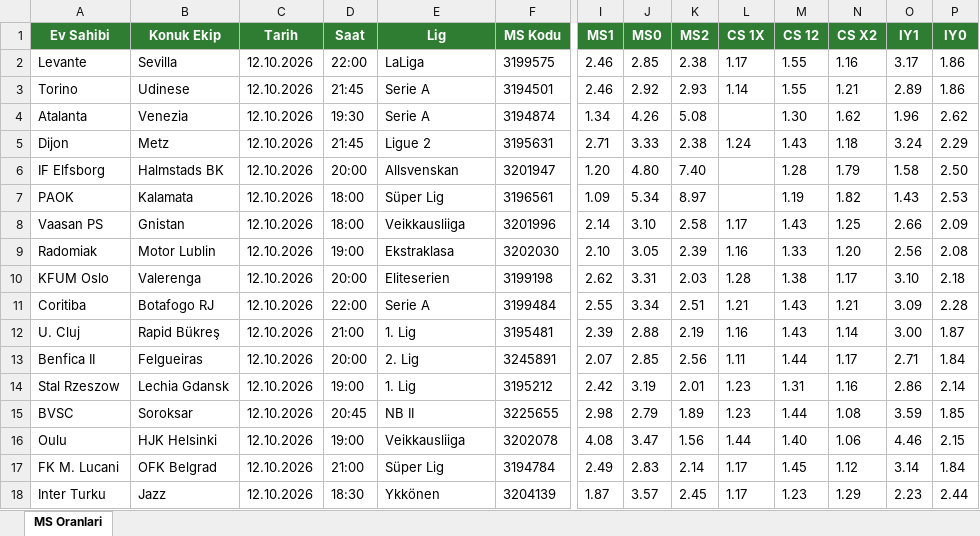
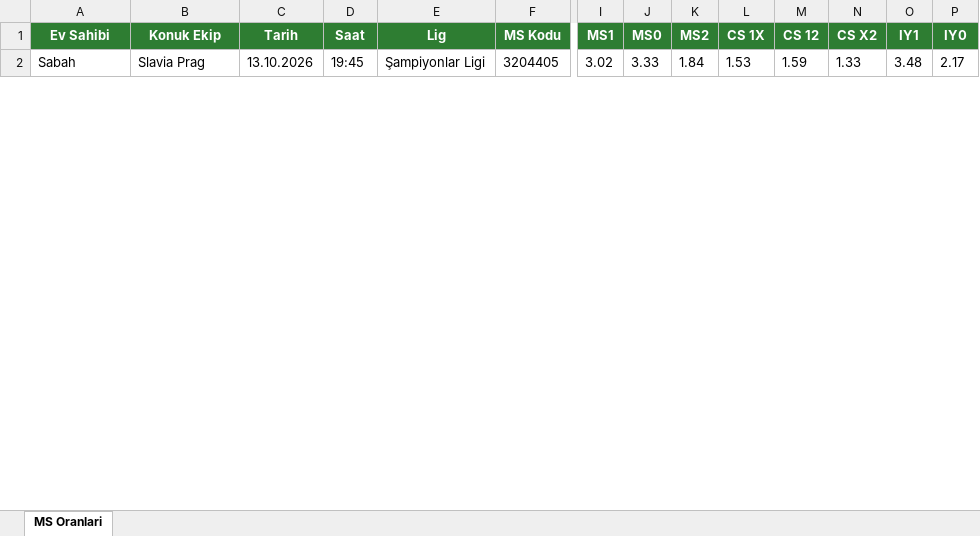
Before and after one commit to camelbox27-lab/oddsy-data, an Excel workbook: iddaa/gunluk/gunlukmaclar.xlsx, sheet MS Oranlari, drawn as a sheet; only a part is shown, gaps mark what is left out; values as stored, in another font and other column widths than the file's, no borders; removed rows and columns are numbered as before the commit, all else as after; rows hold the shown columns only; the diff covers the shown part only; the diff names each change by its address in the sheet, - before the commit and + after, or states it on an @@ line.

```diff
--- a/iddaa/gunluk/gunlukmaclar.xlsx (sheet MS Oranlari)
+++ b/iddaa/gunluk/gunlukmaclar.xlsx (sheet MS Oranlari)
-row 2: Levante | Sevilla | 12.10.2026 | 22:00 | LaLiga | 3199575 | 2.46 | 2.85 | 2.38 | 1.17 | 1.55 | 1.16 | 3.17 | 1.86
-row 3: Torino | Udinese | 12.10.2026 | 21:45 | Serie A | 3194501 | 2.46 | 2.92 | 2.93 | 1.14 | 1.55 | 1.21 | 2.89 | 1.86
-row 4: Atalanta | Venezia | 12.10.2026 | 19:30 | Serie A | 3194874 | 1.34 | 4.26 | 5.08 |  | 1.30 | 1.62 | 1.96 | 2.62
-row 5: Dijon | Metz | 12.10.2026 | 21:45 | Ligue 2 | 3195631 | 2.71 | 3.33 | 2.38 | 1.24 | 1.43 | 1.18 | 3.24 | 2.29
-row 6: IF Elfsborg | Halmstads BK | 12.10.2026 | 20:00 | Allsvenskan | 3201947 | 1.20 | 4.80 | 7.40 |  | 1.28 | 1.79 | 1.58 | 2.50
-row 7: PAOK | Kalamata | 12.10.2026 | 18:00 | Süper Lig | 3196561 | 1.09 | 5.34 | 8.97 |  | 1.19 | 1.82 | 1.43 | 2.53
-row 8: Vaasan PS | Gnistan | 12.10.2026 | 18:00 | Veikkausliiga | 3201996 | 2.14 | 3.10 | 2.58 | 1.17 | 1.43 | 1.25 | 2.66 | 2.09
-row 9: Radomiak | Motor Lublin | 12.10.2026 | 19:00 | Ekstraklasa | 3202030 | 2.10 | 3.05 | 2.39 | 1.16 | 1.33 | 1.20 | 2.56 | 2.08
-row 10: KFUM Oslo | Valerenga | 12.10.2026 | 20:00 | Eliteserien | 3199198 | 2.62 | 3.31 | 2.03 | 1.28 | 1.38 | 1.17 | 3.10 | 2.18
-row 11: Coritiba | Botafogo RJ | 12.10.2026 | 22:00 | Serie A | 3199484 | 2.55 | 3.34 | 2.51 | 1.21 | 1.43 | 1.21 | 3.09 | 2.28
-row 12: U. Cluj | Rapid Bükreş | 12.10.2026 | 21:00 | 1. Lig | 3195481 | 2.39 | 2.88 | 2.19 | 1.16 | 1.43 | 1.14 | 3.00 | 1.87
-row 13: Benfica II | Felgueiras | 12.10.2026 | 20:00 | 2. Lig | 3245891 | 2.07 | 2.85 | 2.56 | 1.11 | 1.44 | 1.17 | 2.71 | 1.84
-row 14: Stal Rzeszow | Lechia Gdansk | 12.10.2026 | 19:00 | 1. Lig | 3195212 | 2.42 | 3.19 | 2.01 | 1.23 | 1.31 | 1.16 | 2.86 | 2.14
-row 15: BVSC | Soroksar | 12.10.2026 | 20:45 | NB II | 3225655 | 2.98 | 2.79 | 1.89 | 1.23 | 1.44 | 1.08 | 3.59 | 1.85
-row 16: Oulu | HJK Helsinki | 12.10.2026 | 19:00 | Veikkausliiga | 3202078 | 4.08 | 3.47 | 1.56 | 1.44 | 1.40 | 1.06 | 4.46 | 2.15
-row 17: FK M. Lucani | OFK Belgrad | 12.10.2026 | 21:00 | Süper Lig | 3194784 | 2.49 | 2.83 | 2.14 | 1.17 | 1.45 | 1.12 | 3.14 | 1.84
-row 18: Inter Turku | Jazz | 12.10.2026 | 18:30 | Ykkönen | 3204139 | 1.87 | 3.57 | 2.45 | 1.17 | 1.23 | 1.29 | 2.23 | 2.44
+row 2: Sabah | Slavia Prag | 13.10.2026 | 19:45 | Şampiyonlar Ligi | 3204405 | 3.02 | 3.33 | 1.84 | 1.53 | 1.59 | 1.33 | 3.48 | 2.17
```
Also changed, not shown: 22 added rows elsewhere in this sheet, 1 other file.
